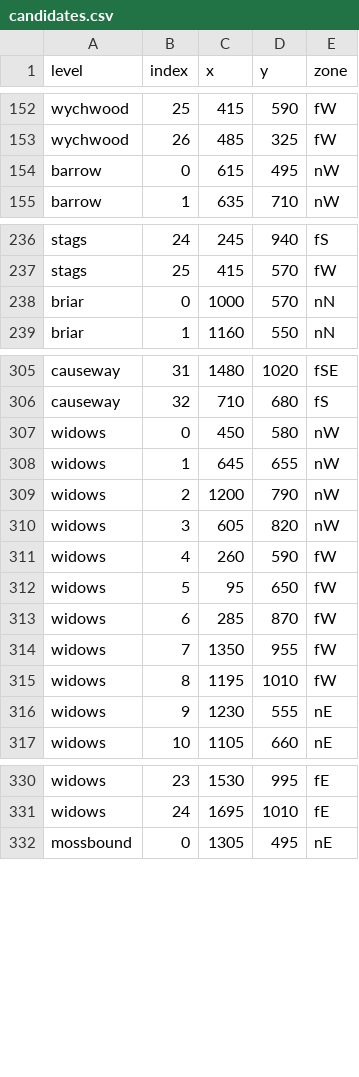
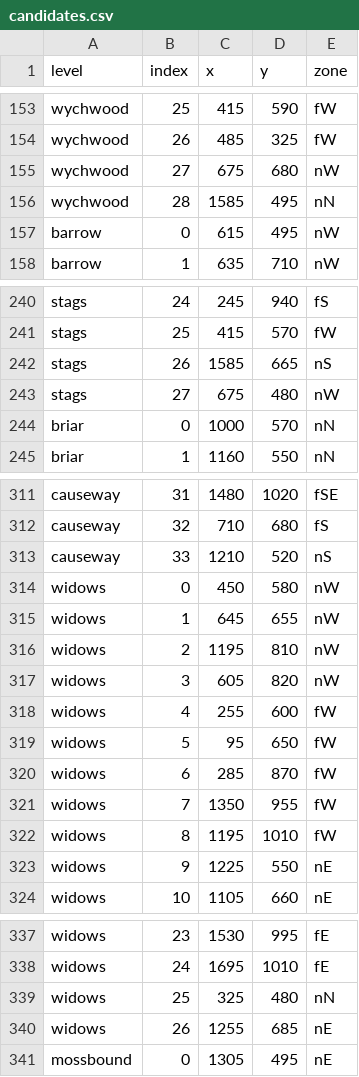
Before and after one commit to 11ofirk-debug/Broceliande, a CSV file: data/candidates.csv, drawn as a sheet; only a part is shown, gaps mark what is left out; the diff covers the shown part only.

```diff
--- a/data/candidates.csv
+++ b/data/candidates.csv
@@ -153,2 +154,4 @@ wychwood,25,415,590,fW
 wychwood,26,485,325,fW
+wychwood,27,675,680,nW
+wychwood,28,1585,495,nN
 barrow,0,615,495,nW
@@ -237,2 +241,4 @@ stags,24,245,940,fS
 stags,25,415,570,fW
+stags,26,1585,665,nS
+stags,27,675,480,nW
 briar,0,1000,570,nN
@@ -306,7 +312,8 @@ causeway,31,1480,1020,fSE
 causeway,32,710,680,fS
+causeway,33,1210,520,nS
 widows,0,450,580,nW
 widows,1,645,655,nW
-widows,2,1200,790,nW
+widows,2,1195,810,nW
 widows,3,605,820,nW
-widows,4,260,590,fW
+widows,4,255,600,fW
 widows,5,95,650,fW
@@ -315,3 +322,3 @@ widows,7,1350,955,fW
 widows,8,1195,1010,fW
-widows,9,1230,555,nE
+widows,9,1225,550,nE
 widows,10,1105,660,nE
@@ -331,2 +338,4 @@ widows,23,1530,995,fE
 widows,24,1695,1010,fE
+widows,25,325,480,nN
+widows,26,1255,685,nE
 mossbound,0,1305,495,nE
```
Also changed, not shown: 7 added rows and 20 edited cells elsewhere in this file, 2 other files.
